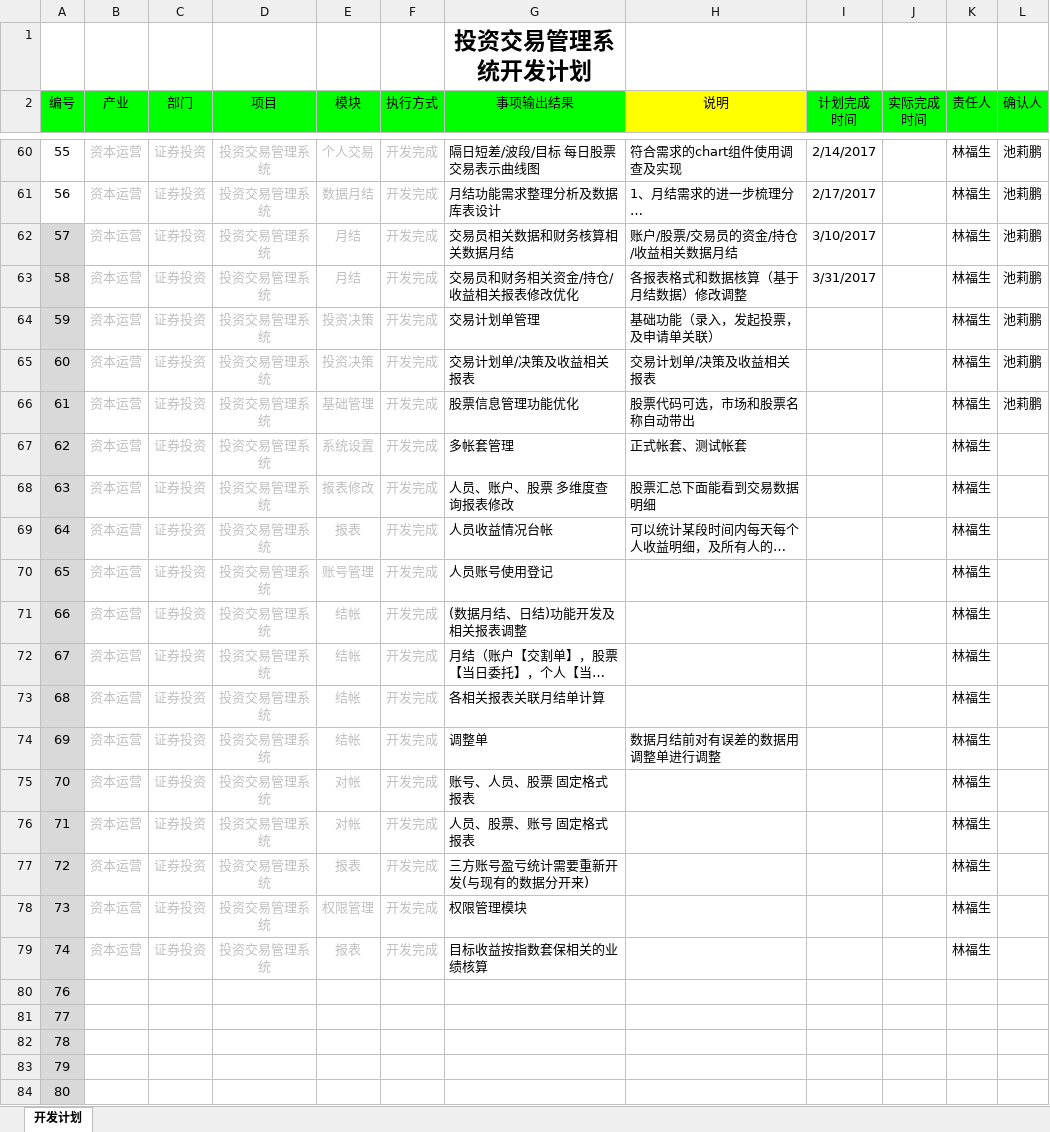
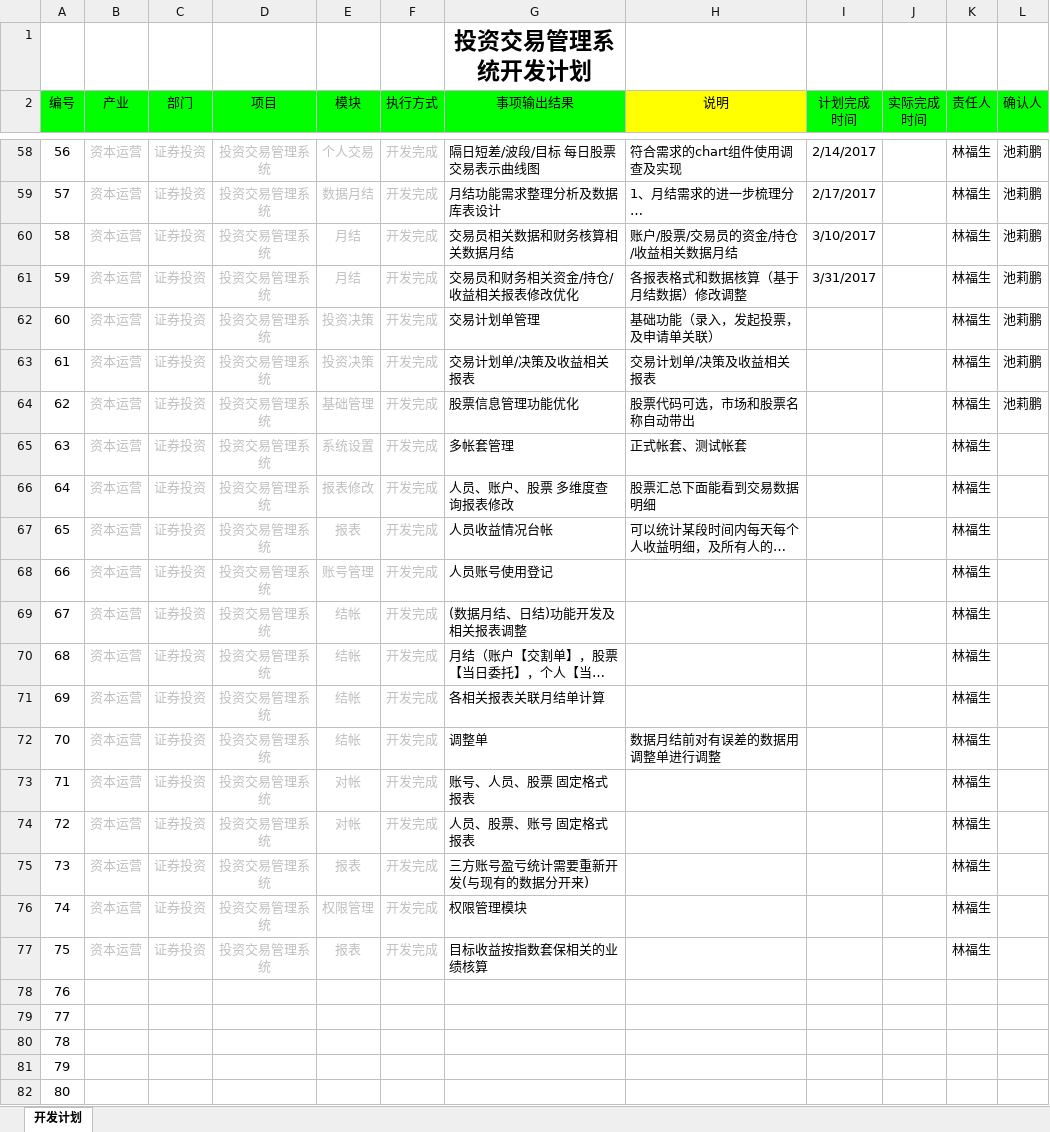
Before and after one commit to lamp525/ncCTM, an Excel workbook: doc/04.Schedule/工作计划.xlsx, sheet 开发计划, drawn as a sheet; only a part is shown, gaps mark what is left out; long unchanged cells end in …; values as stored, in another font and other column widths than the file's, no borders; addresses are those after the commit; the diff covers the shown part only; the diff names each change by its address in the sheet, - before the commit and + after, or states it on an @@ line.

```diff
--- a/doc/04.Schedule/工作计划.xlsx (sheet 开发计划)
+++ b/doc/04.Schedule/工作计划.xlsx (sheet 开发计划)
@@ column A (编号) renumbered between rows 42 and 77 @@
-A60:A82 fill: #D9D9D9
+A60:A82 fill: none
```
Also changed, not shown: 2 removed rows and 4 edited cells elsewhere in this sheet, doc/04.Schedule/计划及总结/201701-201702 计划管控表 - 林 - 170209.xlsx, 2 other files.
